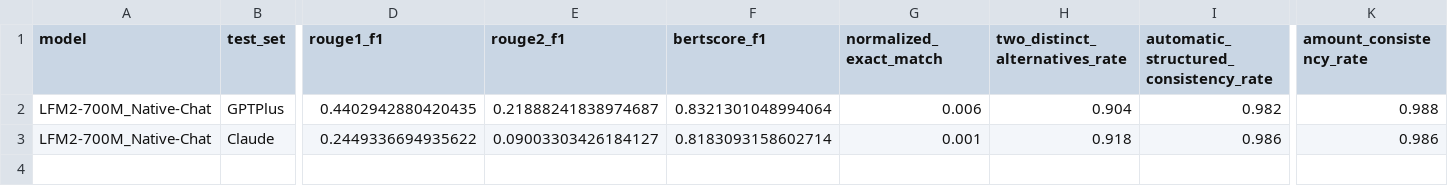
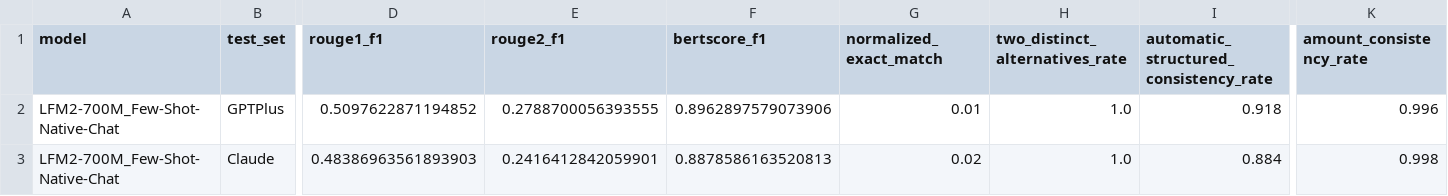
Before and after one commit to Andreeee03/edge-ai-smart-bank-transfers, a CSV file: evaluation/results_base_native_chat/model_comparison_summary.csv, drawn as a sheet; only a part is shown, gaps mark what is left out; the diff covers the shown part only; the diff names each change by its address in the sheet, - before the commit and + after, or states it on an @@ line.

```diff
--- a/evaluation/results_base_native_chat/model_comparison_summary.csv
+++ b/evaluation/results_base_native_chat/model_comparison_summary.csv
-A2:A3 (model): LFM2-700M_Native-Chat
+A2:A3 (model): LFM2-700M_Few-Shot-Native-Chat
-D2 (rouge1_f1): 0.4402942880420435
+D2 (rouge1_f1): 0.5097622871194852
-E2 (rouge2_f1): 0.21888241838974687
+E2 (rouge2_f1): 0.2788700056393555
-F2 (bertscore_f1): 0.8321301048994064
+F2 (bertscore_f1): 0.8962897579073906
-G2 (normalized_exact_match): 0.006
+G2 (normalized_exact_match): 0.01
-H2 (two_distinct_alternatives_rate): 0.904
+H2 (two_distinct_alternatives_rate): 1.0
-I2: 0.982
+I2: 0.918
-K2 (amount_consistency_rate): 0.988
+K2 (amount_consistency_rate): 0.996
-D3 (rouge1_f1): 0.2449336694935622
+D3 (rouge1_f1): 0.48386963561893903
-E3 (rouge2_f1): 0.09003303426184127
+E3 (rouge2_f1): 0.2416412842059901
-F3 (bertscore_f1): 0.8183093158602714
+F3 (bertscore_f1): 0.8878586163520813
-G3 (normalized_exact_match): 0.001
+G3 (normalized_exact_match): 0.02
-H3 (two_distinct_alternatives_rate): 0.918
+H3 (two_distinct_alternatives_rate): 1.0
-I3: 0.986
+I3: 0.884
-K3 (amount_consistency_rate): 0.986
+K3 (amount_consistency_rate): 0.998
```
Also changed, not shown: 5 edited cells elsewhere in this file, evaluation/results_base_native_chat/model_comparison_by_activity.csv, 7 other files.
